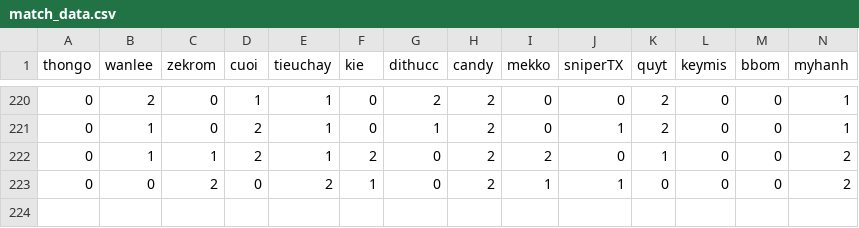
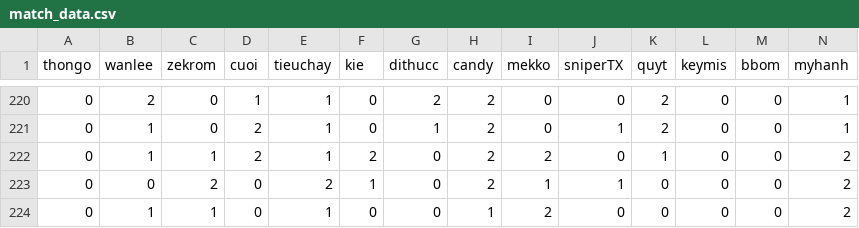
Before and after one commit to angelwshotgun/fbcs, a CSV file: match_data.csv, drawn as a sheet; only a part is shown, gaps mark what is left out; rows hold the shown columns only; the diff names each change by its address in the sheet, - before the commit and + after, or states it on an @@ line.

Commit message:
Update CSV file

```diff
--- a/match_data.csv
+++ b/match_data.csv
+row 224: 0 | 1 | 1 | 0 | 1 | 0 | 0 | 1 | 2 | 0 | 0 | 0 | 0 | 2
```
